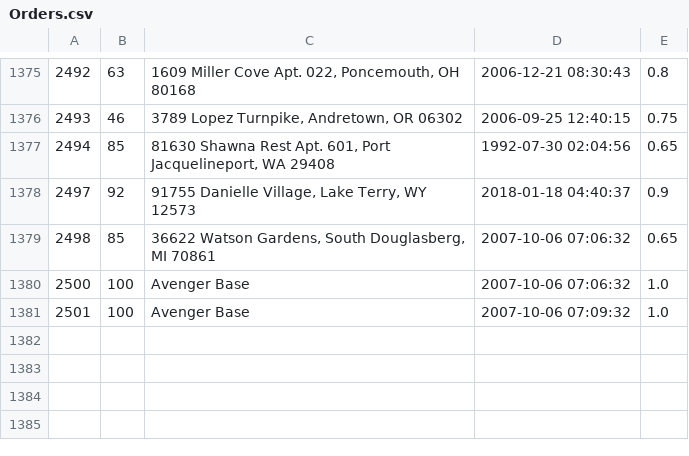
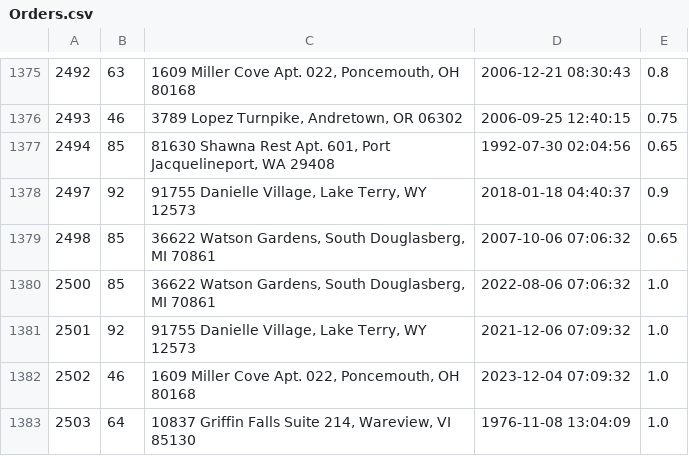
Before and after one commit to YufeiZhan/MarvelsAmazon, a CSV file: db/generated/Orders.csv, drawn as a sheet; only a part is shown, gaps mark what is left out.

```diff
--- a/db/generated/Orders.csv
+++ b/db/generated/Orders.csv
@@ -1379,3 +1379,5 @@
 2498,85,"36622 Watson Gardens, South Douglasberg, MI 70861",2007-10-06 07:06:32,0.65
-2500,100,Avenger Base,2007-10-06 07:06:32,1.0
-2501,100,Avenger Base,2007-10-06 07:09:32,1.0
+2500,85,"36622 Watson Gardens, South Douglasberg, MI 70861",2022-08-06 07:06:32,1.0
+2501,92,"91755 Danielle Village, Lake Terry, WY 12573",2021-12-06 07:09:32,1.0
+2502,46,"1609 Miller Cove Apt. 022, Poncemouth, OH 80168",2023-12-04 07:09:32,1.0
+2503,64,"10837 Griffin Falls Suite 214, Wareview, VI 85130",1976-11-08 13:04:09,1.0
```
Also changed, not shown: db/generated/OrderItems.csv, 6 other files.
